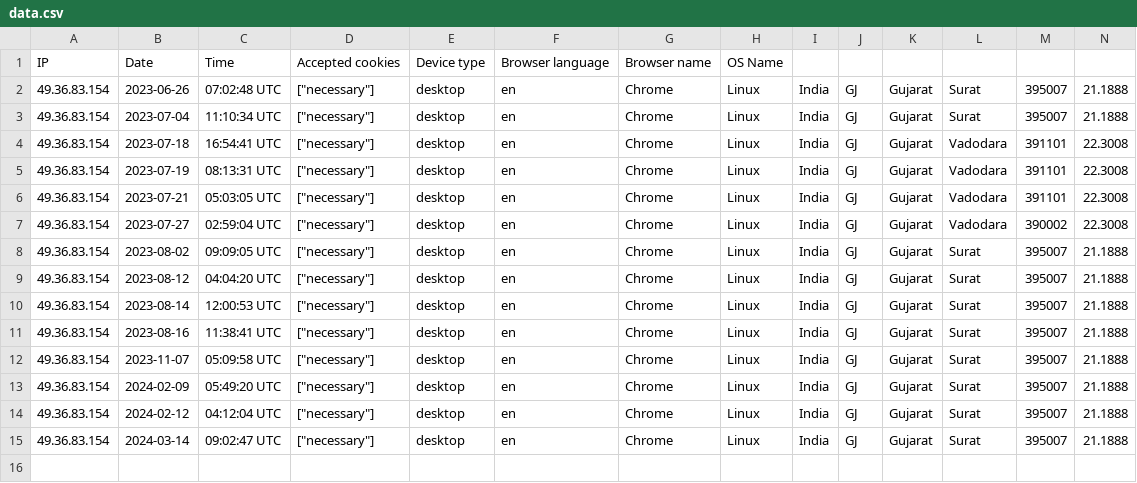
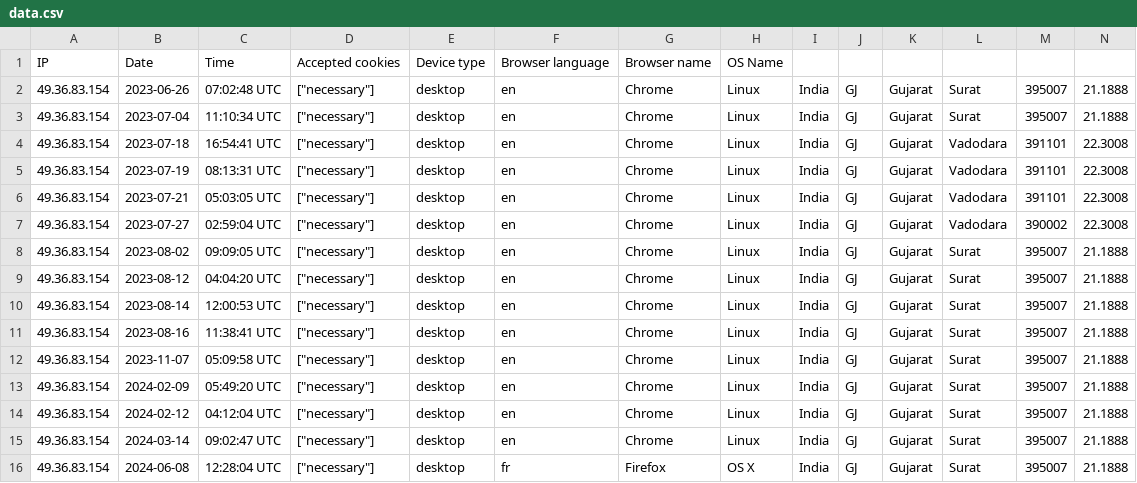
Before and after one commit to jambu43/globalconsulting, a CSV file: storage/uploads/sample/data.csv, drawn as a sheet; only a part is shown; rows hold the shown columns only; the diff names each change by its address in the sheet, - before the commit and + after, or states it on an @@ line.

```diff
--- a/storage/uploads/sample/data.csv
+++ b/storage/uploads/sample/data.csv
+row 16: 49.36.83.154 | 2024-06-08 | 12:28:04 UTC | ["necessary"] | desktop | fr | Firefox | OS X | India | GJ | Gujarat | Surat | 395007 | 21.1888
```
Also changed, not shown: 9 other files.
